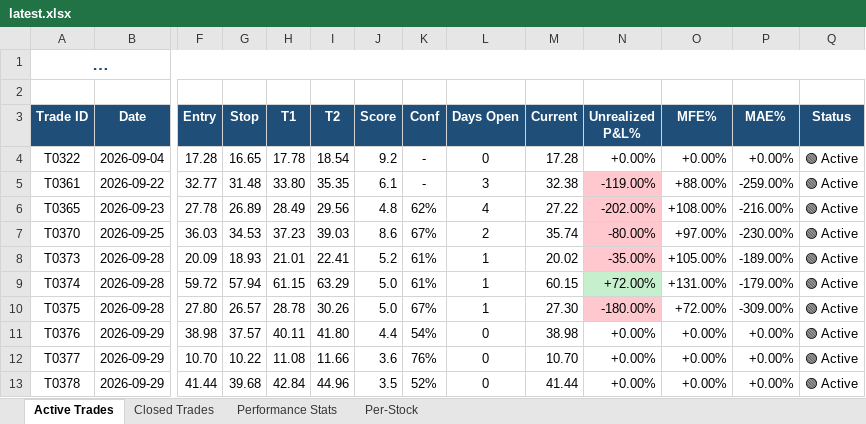
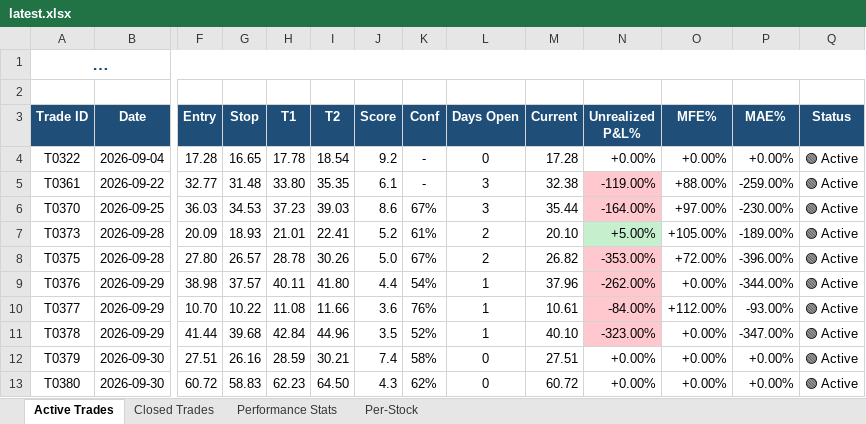
Before and after one commit to dhaher3337-debug/tadawul-swing, an Excel workbook: paper_trades/latest.xlsx, sheet Active Trades, drawn as a sheet; only a part is shown, gaps mark what is left out; long unchanged cells end in …; values as stored, in another font and other column widths than the file's, no borders; removed rows and columns are numbered as before the commit, all else as after; rows hold the shown columns only; the diff names each change by its address in the sheet, - before the commit and + after, or states it on an @@ line.

```diff
--- a/paper_trades/latest.xlsx (sheet Active Trades)
+++ b/paper_trades/latest.xlsx (sheet Active Trades)
-row 6: T0365 | 2026-09-23 | 27.78 | 26.89 | 28.49 | 29.56 | 4.8 | 62% | 4 | 27.22 | -202.00% | +108.00% | -216.00% | 🟢 Active
-L6 (Days Open): 2
+L6 (Days Open): 3
-M6 (Current): 35.74
+M6 (Current): 35.44
-N6 (Unrealized P&L%): -80.00%
+N6 (Unrealized P&L%): -164.00%
-L7 (Days Open): 1
+L7 (Days Open): 2
-M7 (Current): 20.02
+M7 (Current): 20.10
-N7 (Unrealized P&L%): -35.00%
+N7 (Unrealized P&L%): +5.00%
-N7 fill: #FFC7CE
+N7 fill: #C6EFCE
-row 9: T0374 | 2026-09-28 | 59.72 | 57.94 | 61.15 | 63.29 | 5.0 | 61% | 1 | 60.15 | +72.00% | +131.00% | -179.00% | 🟢 Active
-L8 (Days Open): 1
+L8 (Days Open): 2
-M8 (Current): 27.30
+M8 (Current): 26.82
-N8 (Unrealized P&L%): -180.00%
+N8 (Unrealized P&L%): -353.00%
-P8 (MAE%): -309.00%
+P8 (MAE%): -396.00%
-L9:L11 (Days Open): 0
+L9:L11 (Days Open): 1
-M9 (Current): 38.98
+M9 (Current): 37.96
-N9 (Unrealized P&L%): +0.00%
+N9 (Unrealized P&L%): -262.00%
-N9:N11 fill: none
+N9:N11 fill: #FFC7CE
-P9 (MAE%): +0.00%
+P9 (MAE%): -344.00%
-M10 (Current): 10.70
+M10 (Current): 10.61
-N10 (Unrealized P&L%): +0.00%
+N10 (Unrealized P&L%): -84.00%
-O10 (MFE%): +0.00%
+O10 (MFE%): +112.00%
-P10 (MAE%): +0.00%
+P10 (MAE%): -93.00%
-M11 (Current): 41.44
+M11 (Current): 40.10
-N11 (Unrealized P&L%): +0.00%
+N11 (Unrealized P&L%): -323.00%
-P11 (MAE%): +0.00%
+P11 (MAE%): -347.00%
+row 12: T0379 | 2026-09-30 | 27.51 | 26.16 | 28.59 | 30.21 | 7.4 | 58% | 0 | 27.51 | +0.00% | +0.00% | +0.00% | 🟢 Active
+row 13: T0380 | 2026-09-30 | 60.72 | 58.83 | 62.23 | 64.50 | 4.3 | 62% | 0 | 60.72 | +0.00% | +0.00% | +0.00% | 🟢 Active
```
Also changed, not shown: sheet Closed Trades, sheet Performance Stats, sheet Per-Stock, 31 other files.
